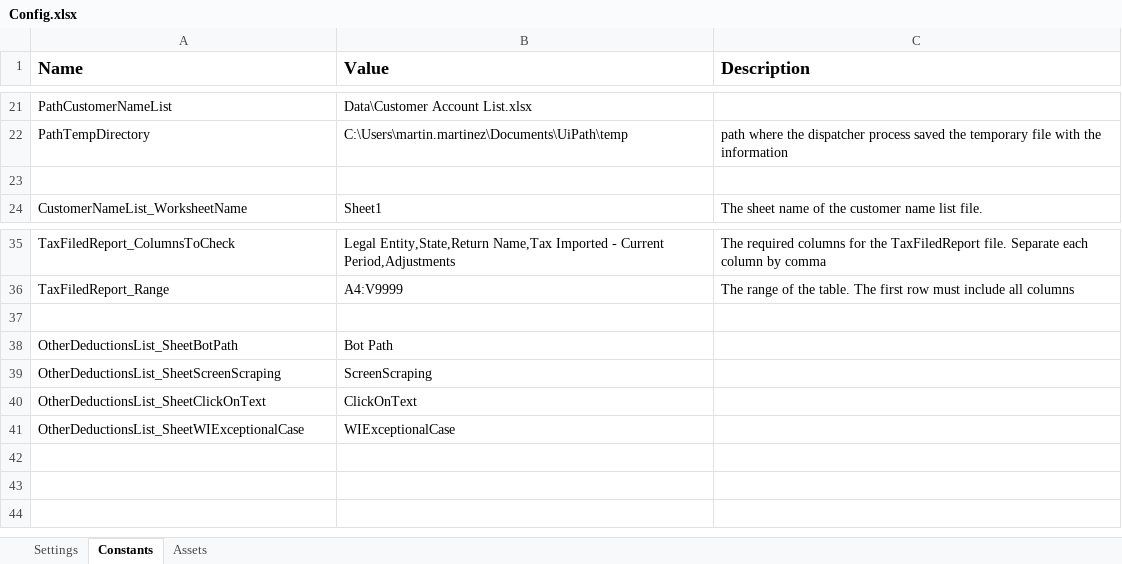
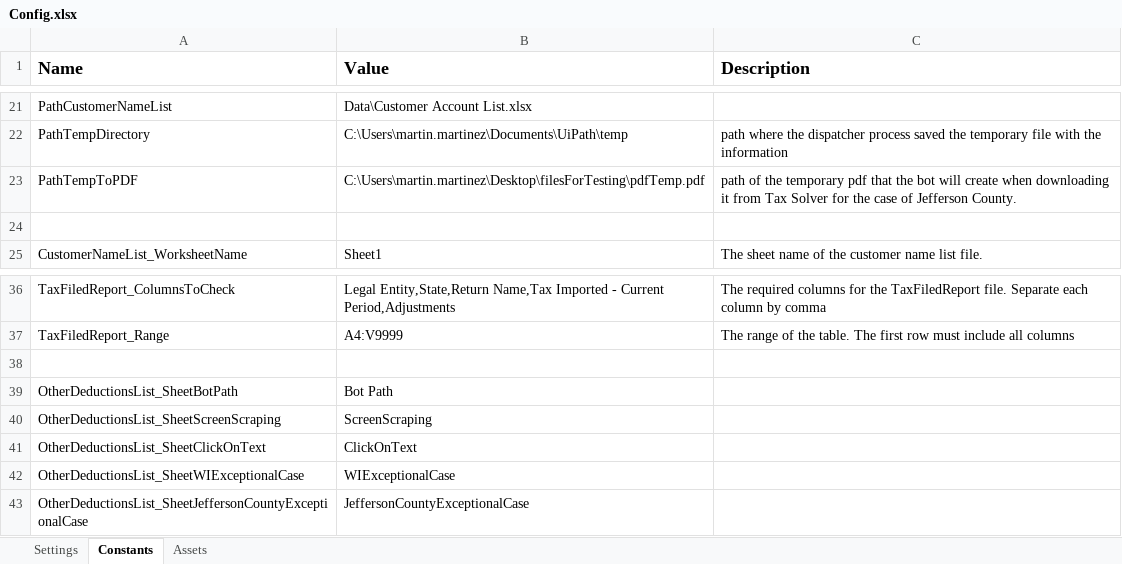
Before and after one commit to NahuelSovos98/STS_InternalReviewBot, an Excel workbook: STS IR Bot Performer/Data/Config.xlsx, sheet Constants, drawn as a sheet; only a part is shown, gaps mark what is left out; values as stored, in another font and other column widths than the file's, no borders; the diff names each change by its address in the sheet, - before the commit and + after, or states it on an @@ line.

Commit message:
New Exceptional Case (Jefferson County) was added

```diff
--- a/STS IR Bot Performer/Data/Config.xlsx (sheet Constants)
+++ b/STS IR Bot Performer/Data/Config.xlsx (sheet Constants)
+row 23: PathTempToPDF | C:\Users\martin.martinez\Desktop\filesForTesting\pdfTemp.pdf | path of the temporary pdf that the bot will create when downloading it from Tax Solver for the case of Jefferson County.
+row 43: OtherDeductionsList_SheetJeffersonCountyExceptionalCase | JeffersonCountyExceptionalCase
```
Also changed, not shown: STS IR Bot Dispatcher/Data/Config.xlsx, 3 other files.
